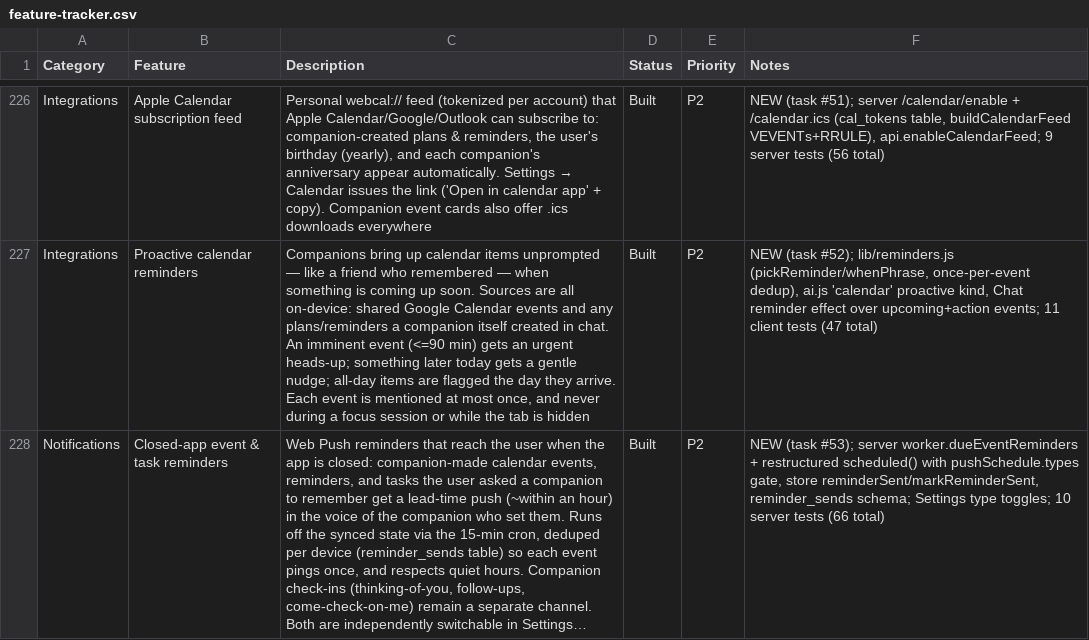
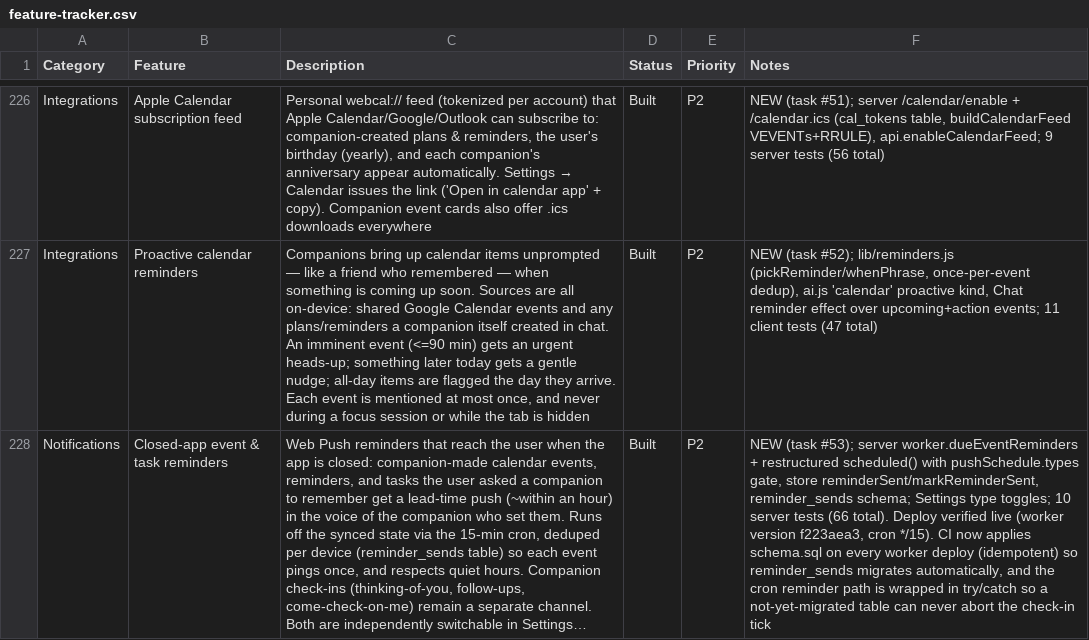
Before and after one commit to lilkkjo082004/other-app, a CSV file: docs/feature-tracker.csv, drawn as a sheet; only a part is shown, gaps mark what is left out; long unchanged cells end in …; the diff names each change by its address in the sheet, - before the commit and + after, or states it on an @@ line.

```diff
--- a/docs/feature-tracker.csv
+++ b/docs/feature-tracker.csv
-F228 (Notes): …tests (66 total)
+F228 (Notes): …tests (66 total). Deploy verified live (worker version f223aea3, cron */15). CI now applies schema.sql on every worker deploy (idempotent) so reminder_sends migrates automatically, and the cron reminder path is wrapped in try/catch so a not-yet-migrated table can never abort the check-in tick
```
Also changed, not shown: 2 other files.
